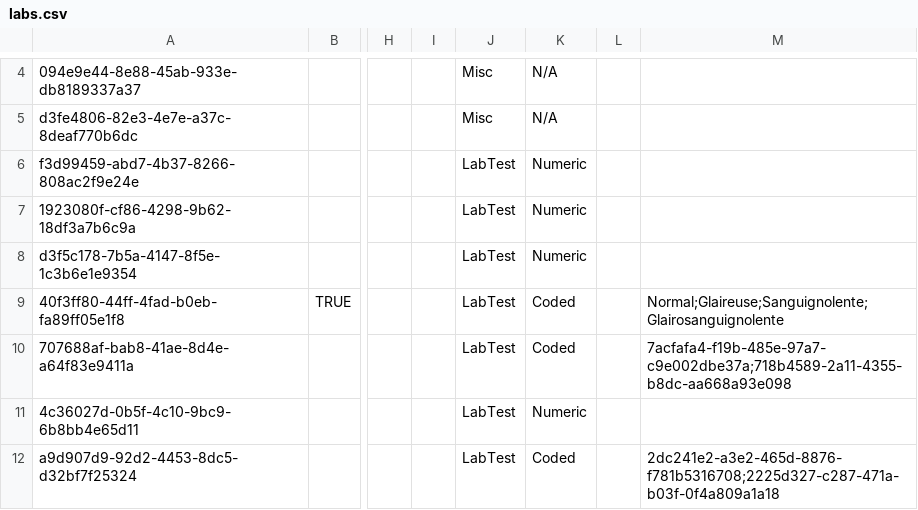
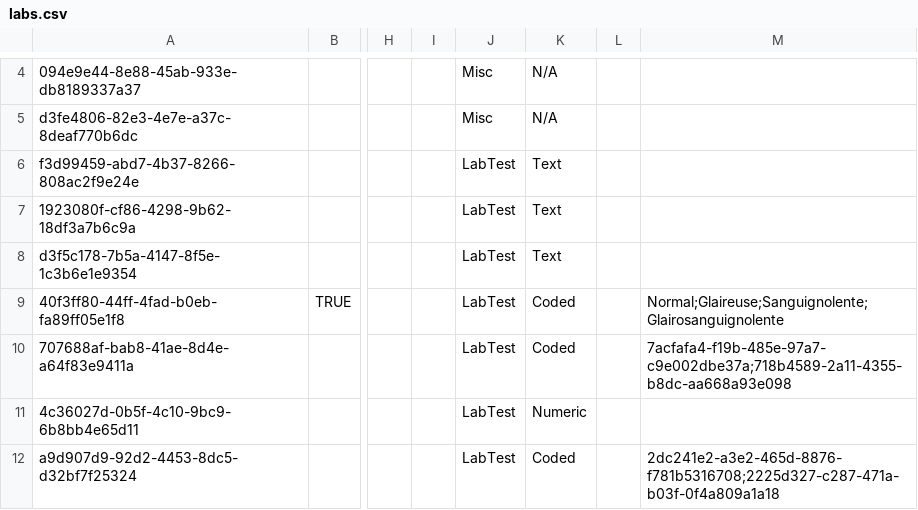
Before and after one commit to mekomsolutions/bahmni-distro-c2c, a CSV file: configs/openmrs/initializer/concepts/labs.csv, drawn as a sheet; only a part is shown, gaps mark what is left out; the diff names each change by its address in the sheet, - before the commit and + after, or states it on an @@ line.

Commit message:
Change data type to 'Text'

```diff
--- a/configs/openmrs/initializer/concepts/labs.csv
+++ b/configs/openmrs/initializer/concepts/labs.csv
-K6:K8: Numeric
+K6:K8: Text
```
